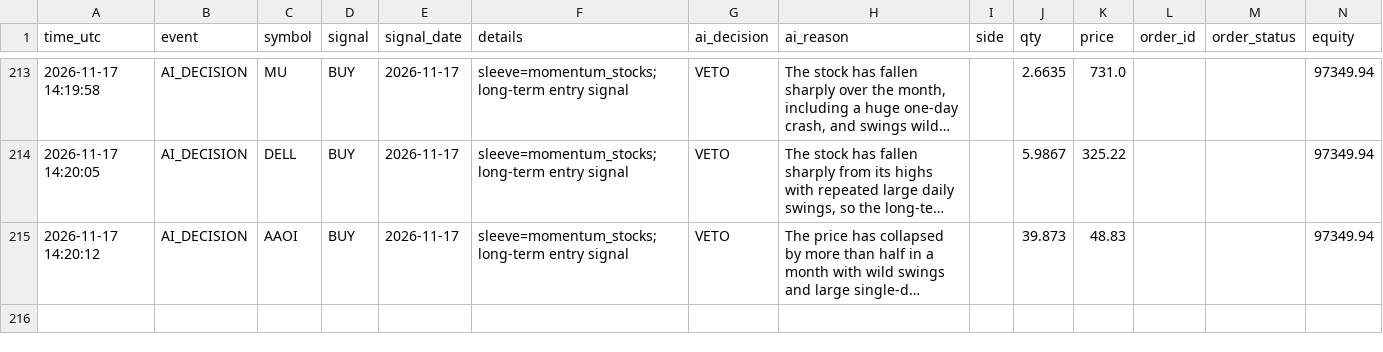
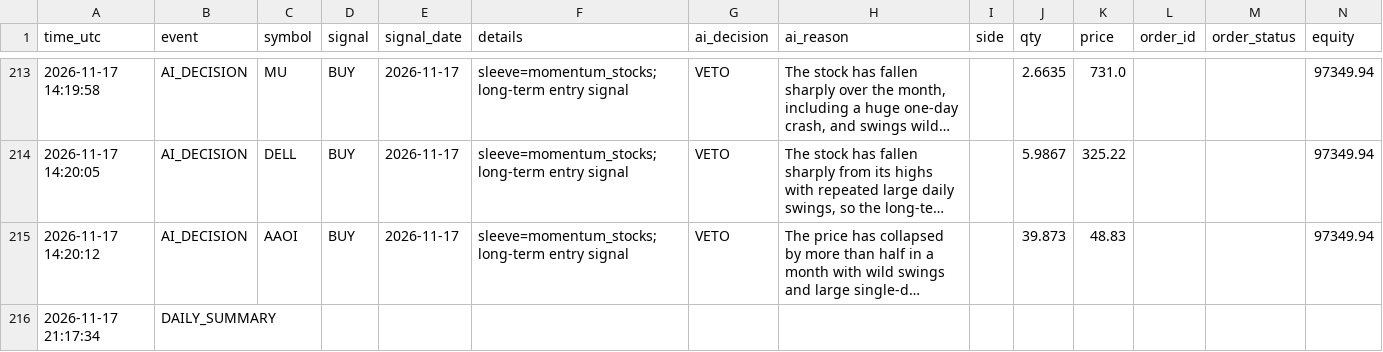
Before and after one commit to R1pperr/trading-bot, a CSV file: logs/trade_log.csv, drawn as a sheet; only a part is shown, gaps mark what is left out; long unchanged cells end in …; the diff names each change by its address in the sheet, - before the commit and + after, or states it on an @@ line.

```diff
--- a/logs/trade_log.csv
+++ b/logs/trade_log.csv
+row 216: 2026-11-17 21:17:34 | DAILY_SUMMARY
```
Also changed, not shown: 8 other files.
